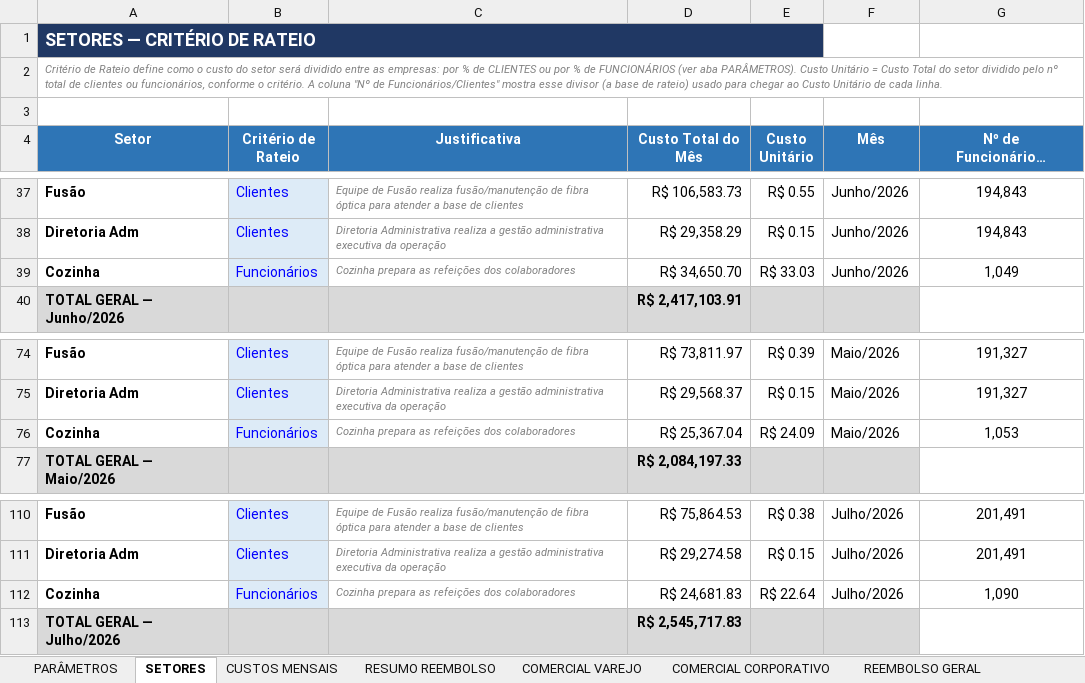
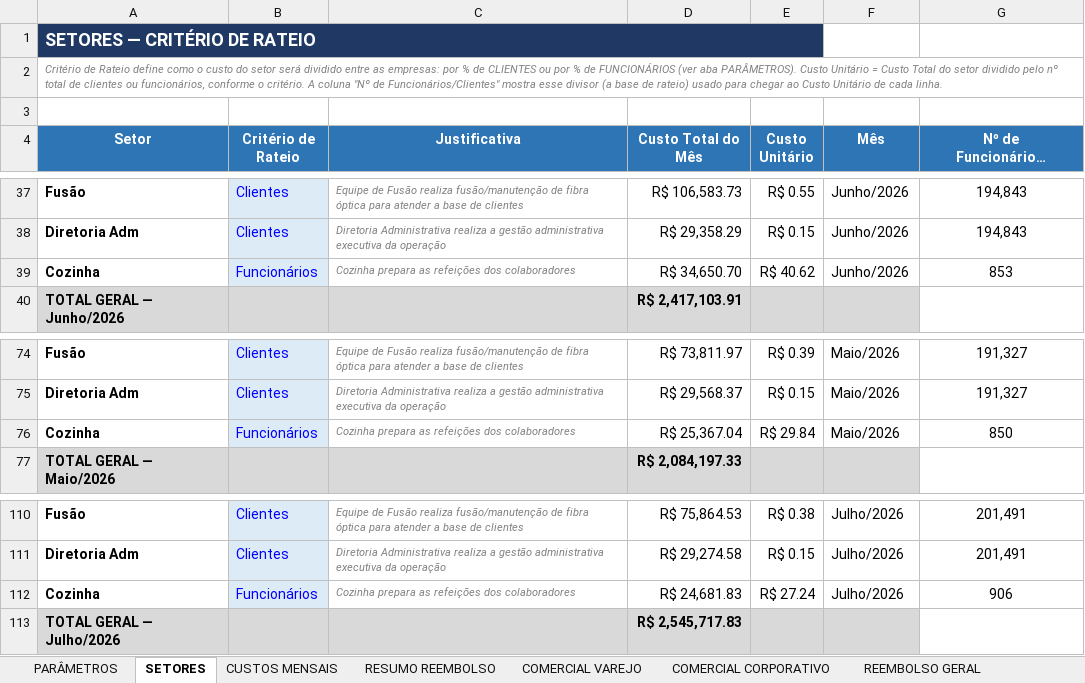
Before and after one commit to Deboradtelelecom/Base-dos-setores, an Excel workbook: dados-mensais/Base_Rateio_Custos_DTEL.xlsx, sheet SETORES, drawn as a sheet; only a part is shown, gaps mark what is left out; long unchanged cells end in …; values as stored, in another font and other column widths than the file's, no borders; the diff names each change by its address in the sheet, - before the commit and + after, or states it on an @@ line.

```diff
--- a/dados-mensais/Base_Rateio_Custos_DTEL.xlsx (sheet SETORES)
+++ b/dados-mensais/Base_Rateio_Custos_DTEL.xlsx (sheet SETORES)
-E39 (Custo Unitário): R$ 33.03
+E39 (Custo Unitário): R$ 40.62
-G39 (Nº de Funcionários/Clientes): 1,049
+G39 (Nº de Funcionários/Clientes): 853
-E76 (Custo Unitário): R$ 24.09
+E76 (Custo Unitário): R$ 29.84
-G76 (Nº de Funcionários/Clientes): 1,053
+G76 (Nº de Funcionários/Clientes): 850
-E112 (Custo Unitário): R$ 22.64
+E112 (Custo Unitário): R$ 27.24
-G112 (Nº de Funcionários/Clientes): 1,090
+G112 (Nº de Funcionários/Clientes): 906
```
Also changed, not shown: sheet REEMBOLSO GERAL.
